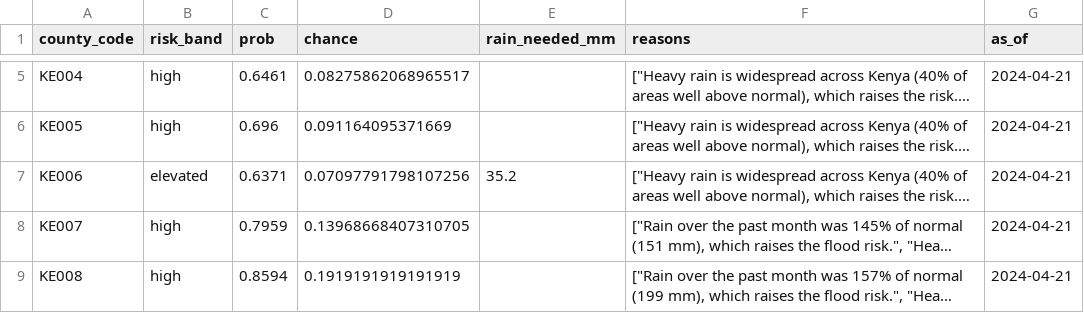
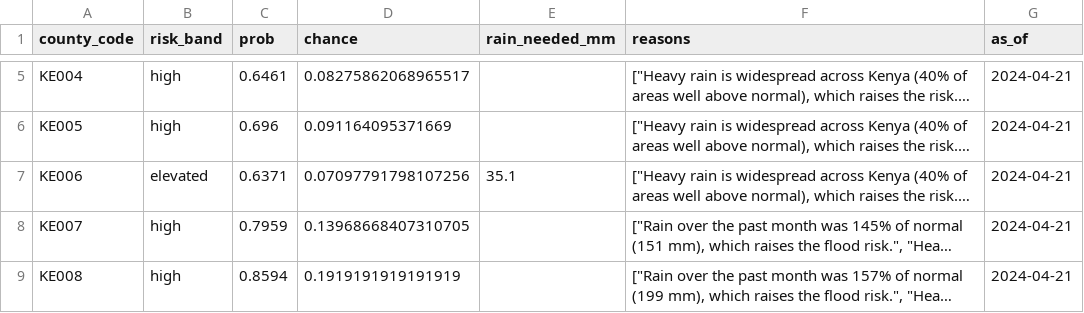
Before and after one commit to ericghati/MajiAlert-Kenya, a CSV file: backend/demo/predictions_2024-04-21.csv, drawn as a sheet; only a part is shown, gaps mark what is left out; long unchanged cells end in …; the diff names each change by its address in the sheet, - before the commit and + after, or states it on an @@ line.

```diff
--- a/backend/demo/predictions_2024-04-21.csv
+++ b/backend/demo/predictions_2024-04-21.csv
-E7 (rain_needed_mm): 35.2
+E7 (rain_needed_mm): 35.1
```
Also changed, not shown: backend/demo/predictions_2022-03-21.csv, 5 other files.
